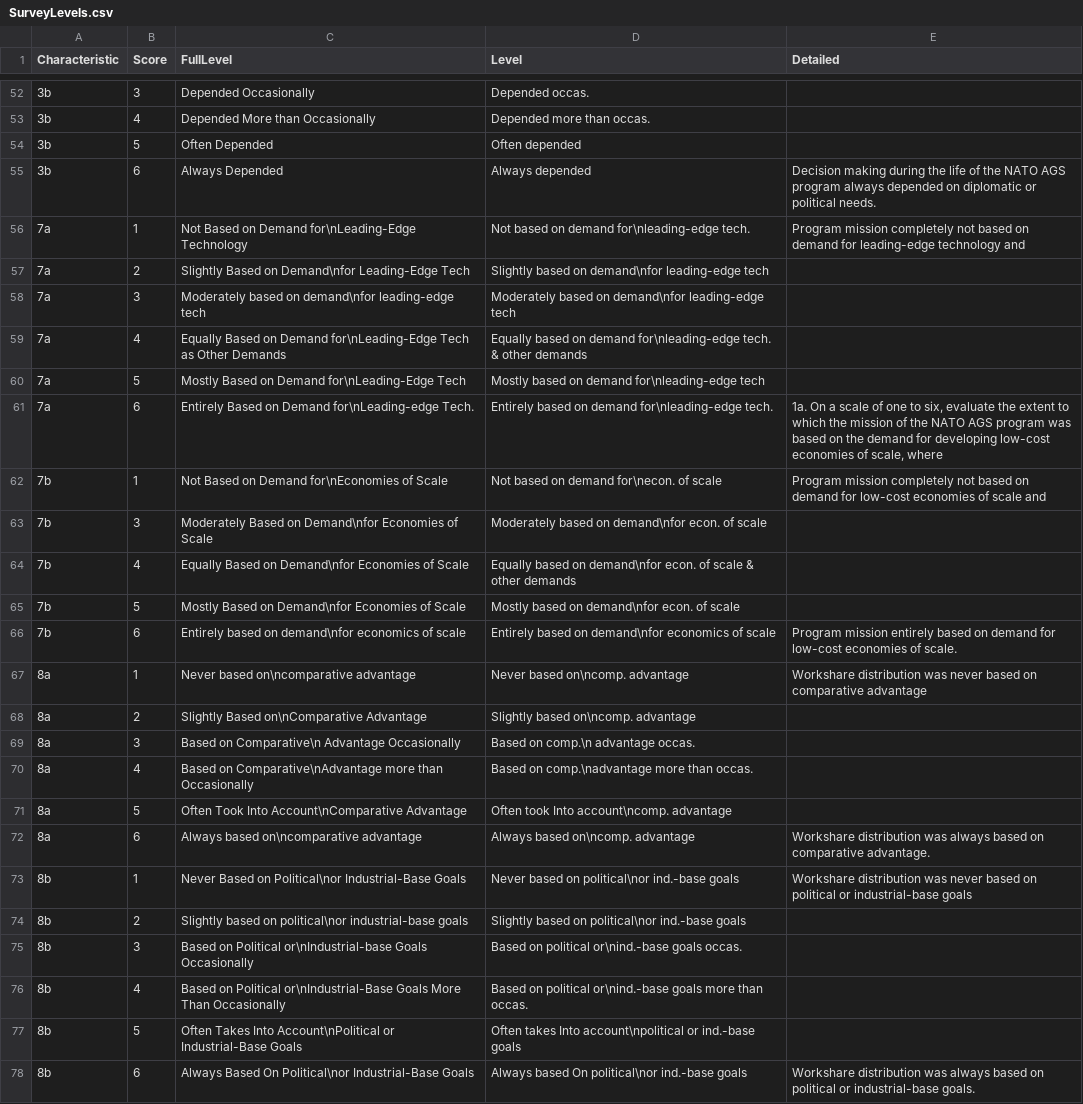
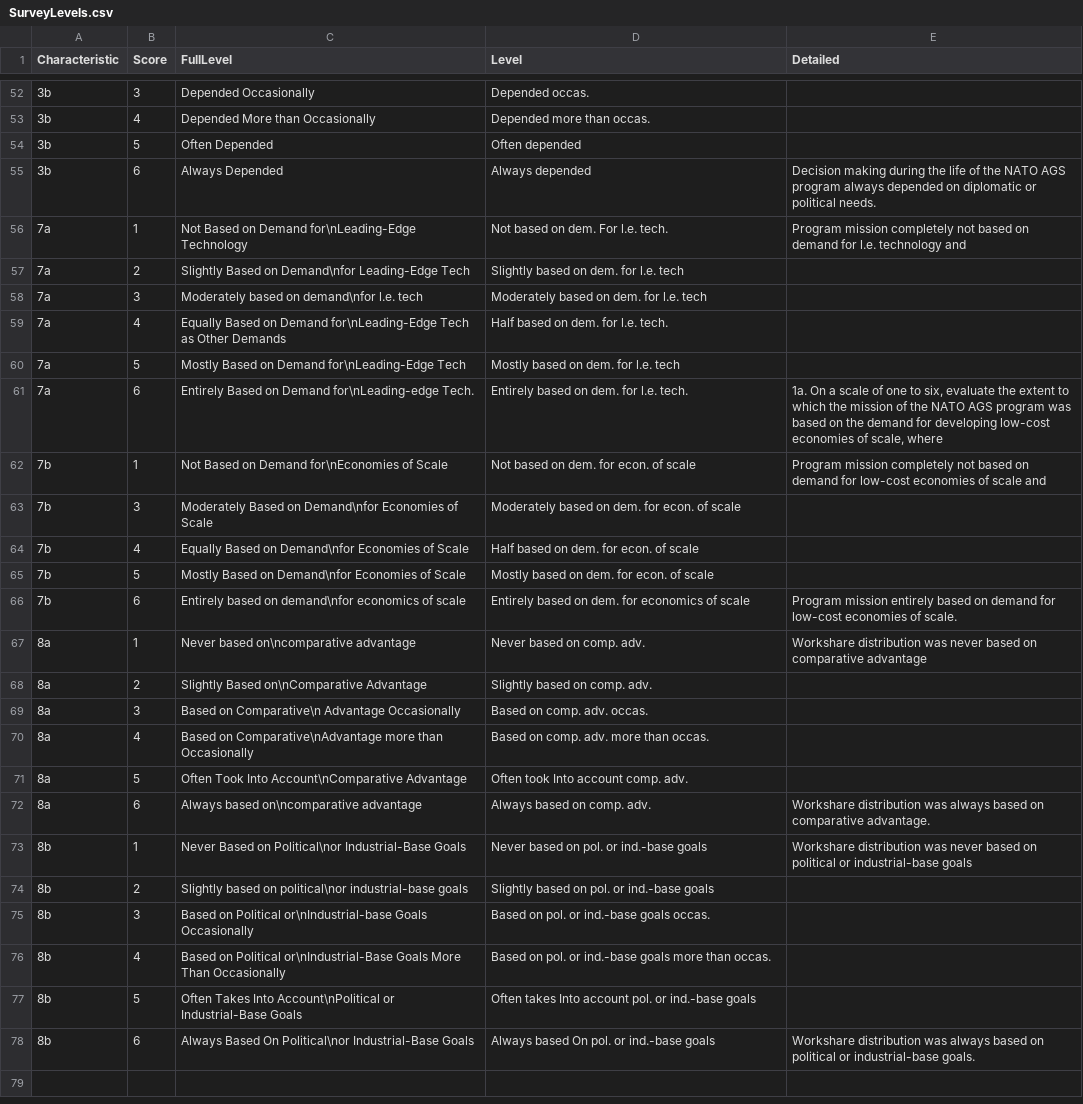
Before and after one commit to CSISdefense/JointDevelopment, a CSV file: Surveys/SurveyLevels.csv, drawn as a sheet; only a part is shown, gaps mark what is left out; the diff covers the shown part only; the diff names each change by its address in the sheet, - before the commit and + after, or states it on an @@ line.

```diff
--- a/Surveys/SurveyLevels.csv
+++ b/Surveys/SurveyLevels.csv
-D56 (Level): Not based on demand for\nleading-edge tech.
+D56 (Level): Not based on dem. For l.e. tech.
-E56 (Detailed): …demand for leading-edge technology and
+E56 (Detailed): …demand for l.e. technology and
-D57 (Level): Slightly based on demand\nfor leading-edge tech
+D57 (Level): Slightly based on dem. for l.e. tech
-C58 (FullLevel): Moderately based on demand\nfor leading-edge tech
+C58 (FullLevel): Moderately based on demand\nfor l.e. tech
-D58 (Level): Moderately based on demand\nfor leading-edge tech
+D58 (Level): Moderately based on dem. for l.e. tech
-D59 (Level): Equally based on demand for\nleading-edge tech. & other demands
+D59 (Level): Half based on dem. for l.e. tech.
-D60 (Level): Mostly based on demand for\nleading-edge tech
+D60 (Level): Mostly based on dem. for l.e. tech
-D61 (Level): Entirely based on demand for\nleading-edge tech.
+D61 (Level): Entirely based on dem. for l.e. tech.
-D62 (Level): Not based on demand for\necon. of scale
+D62 (Level): Not based on dem. for econ. of scale
-D63 (Level): Moderately based on demand\nfor econ. of scale
+D63 (Level): Moderately based on dem. for econ. of scale
-D64 (Level): Equally based on demand\nfor econ. of scale & other demands
+D64 (Level): Half based on dem. for econ. of scale
-D65 (Level): Mostly based on demand\nfor econ. of scale
+D65 (Level): Mostly based on dem. for econ. of scale
-D66 (Level): …based on demand\nfor economics of…
+D66 (Level): …based on dem. for economics of…
-D67 (Level): Never based on\ncomp. advantage
+D67 (Level): Never based on comp. adv.
-D68 (Level): Slightly based on\ncomp. advantage
+D68 (Level): Slightly based on comp. adv.
-D69 (Level): Based on comp.\n advantage occas.
+D69 (Level): Based on comp. adv. occas.
-D70 (Level): Based on comp.\nadvantage more than occas.
+D70 (Level): Based on comp. adv. more than occas.
-D71 (Level): Often took Into account\ncomp. advantage
+D71 (Level): Often took Into account comp. adv.
-D72 (Level): Always based on\ncomp. advantage
+D72 (Level): Always based on comp. adv.
-D73 (Level): Never based on political\nor ind.-base goals
+D73 (Level): Never based on pol. or ind.-base goals
-D74 (Level): Slightly based on political\nor ind.-base goals
+D74 (Level): Slightly based on pol. or ind.-base goals
-D75 (Level): Based on political or\nind.-base goals occas.
+D75 (Level): Based on pol. or ind.-base goals occas.
-D76 (Level): Based on political or\nind.-base goals more…
+D76 (Level): Based on pol. or ind.-base goals more…
-D77 (Level): …takes Into account\npolitical or ind.-base…
+D77 (Level): …takes Into account pol. or ind.-base…
-D78 (Level): Always based On political\nor ind.-base goals
+D78 (Level): Always based On pol. or ind.-base goals
```
Also changed, not shown: 26 edited cells elsewhere in this file, 12 other files.
